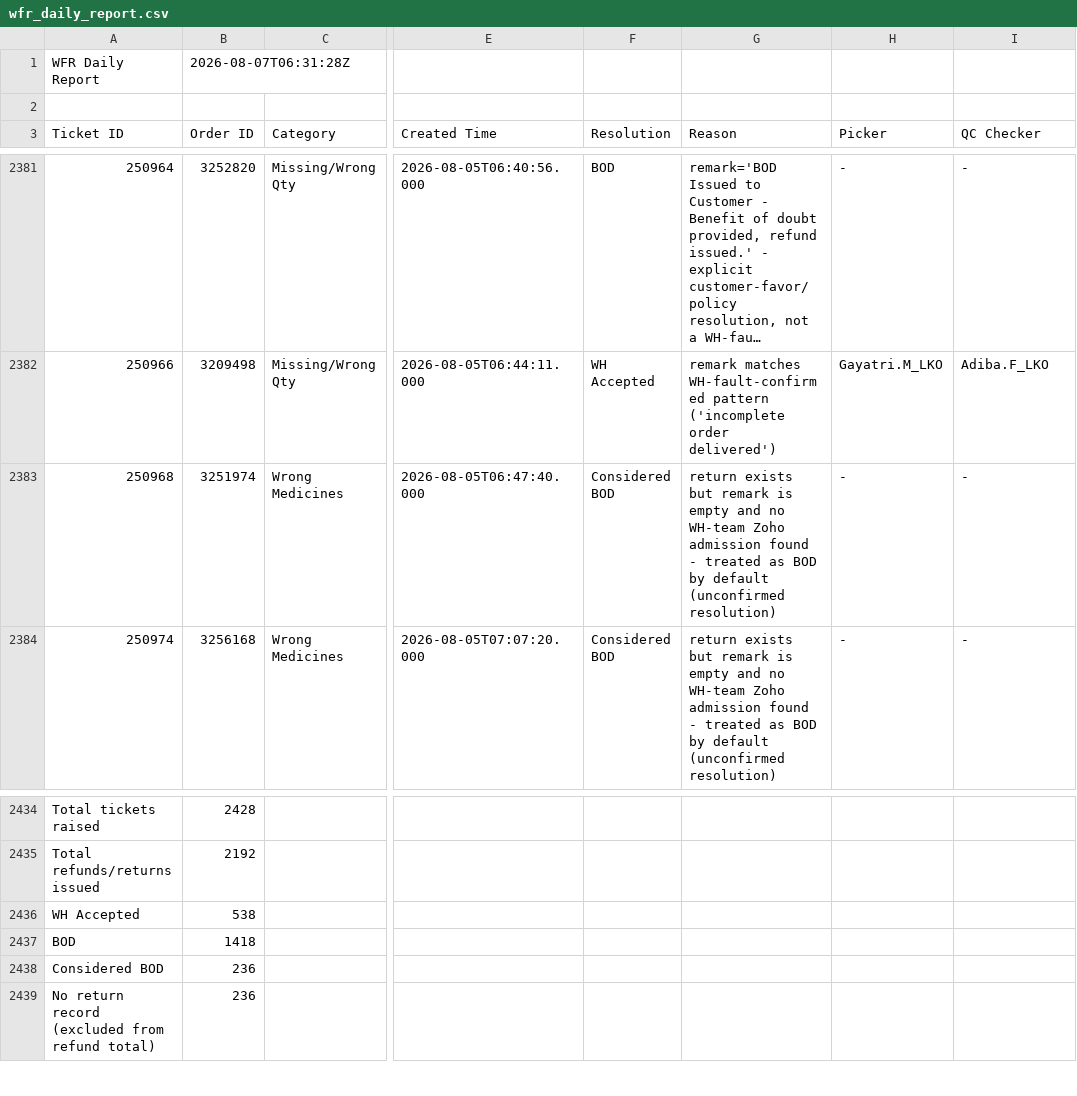
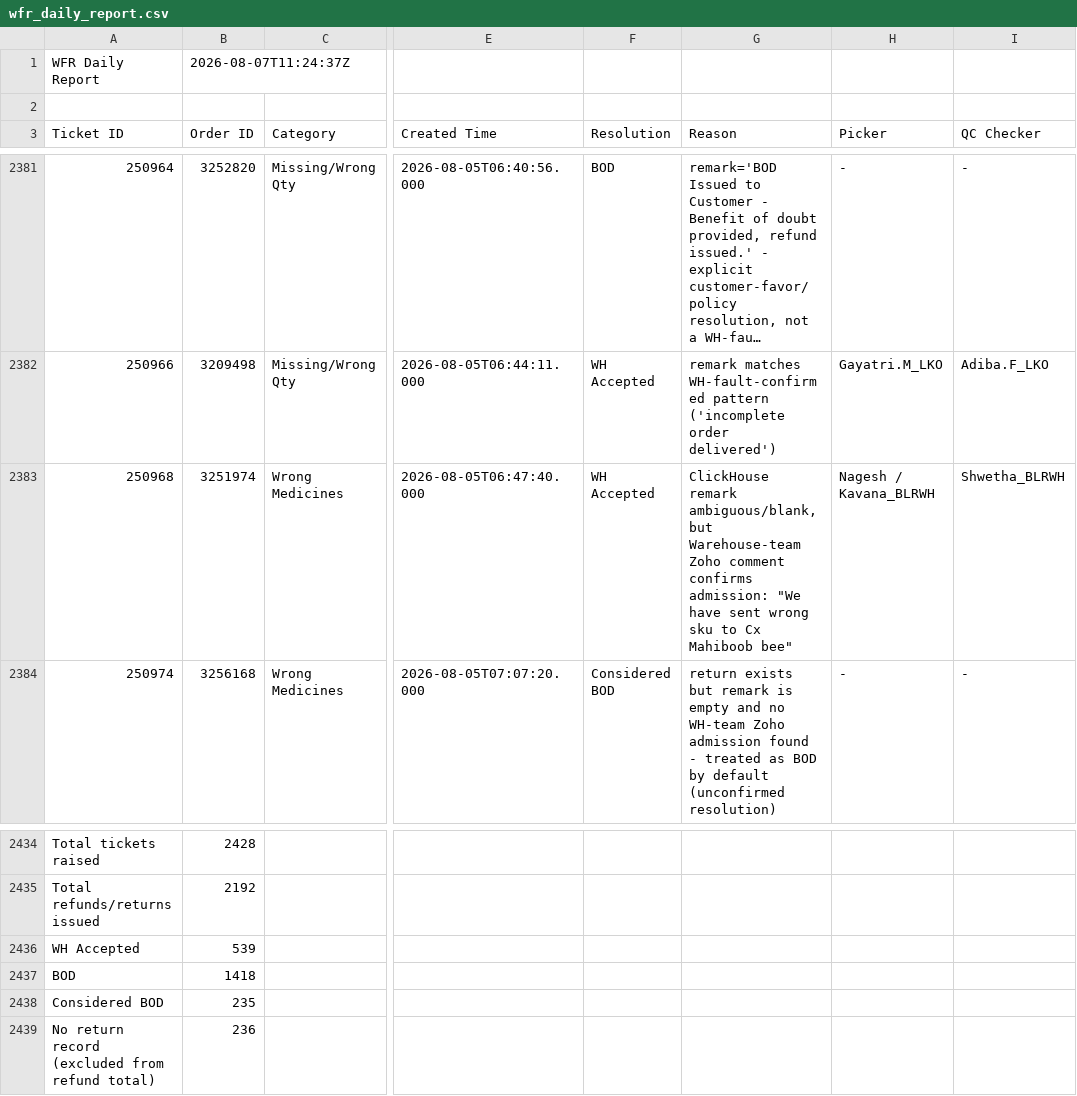
Before and after one commit to vermatanishk/WFR-dashboard-TV-, a CSV file: pipeline/wfr_daily_report.csv, drawn as a sheet; only a part is shown, gaps mark what is left out; long unchanged cells end in …; the diff names each change by its address in the sheet, - before the commit and + after, or states it on an @@ line.

```diff
--- a/pipeline/wfr_daily_report.csv
+++ b/pipeline/wfr_daily_report.csv
-B1 (Order ID): 2026-08-07T06:31:28Z
+B1 (Order ID): 2026-08-07T11:24:37Z
-F2383 (Resolution): Considered BOD
+F2383 (Resolution): WH Accepted
-G2383 (Reason): return exists but remark is empty and no WH-team Zoho admission found - treated as BOD by default (unconfirmed resolution)
+G2383 (Reason): ClickHouse remark ambiguous/blank, but Warehouse-team Zoho comment confirms admission: "We have sent wrong sku to Cx Mahiboob bee"
-H2383 (Picker): -
+H2383 (Picker): Nagesh / Kavana_BLRWH
-I2383 (QC Checker): -
+I2383 (QC Checker): Shwetha_BLRWH
-B2436 (Order ID): 538
+B2436 (Order ID): 539
-B2438 (Order ID): 236
+B2438 (Order ID): 235
```
Also changed, not shown: 7 other files.
